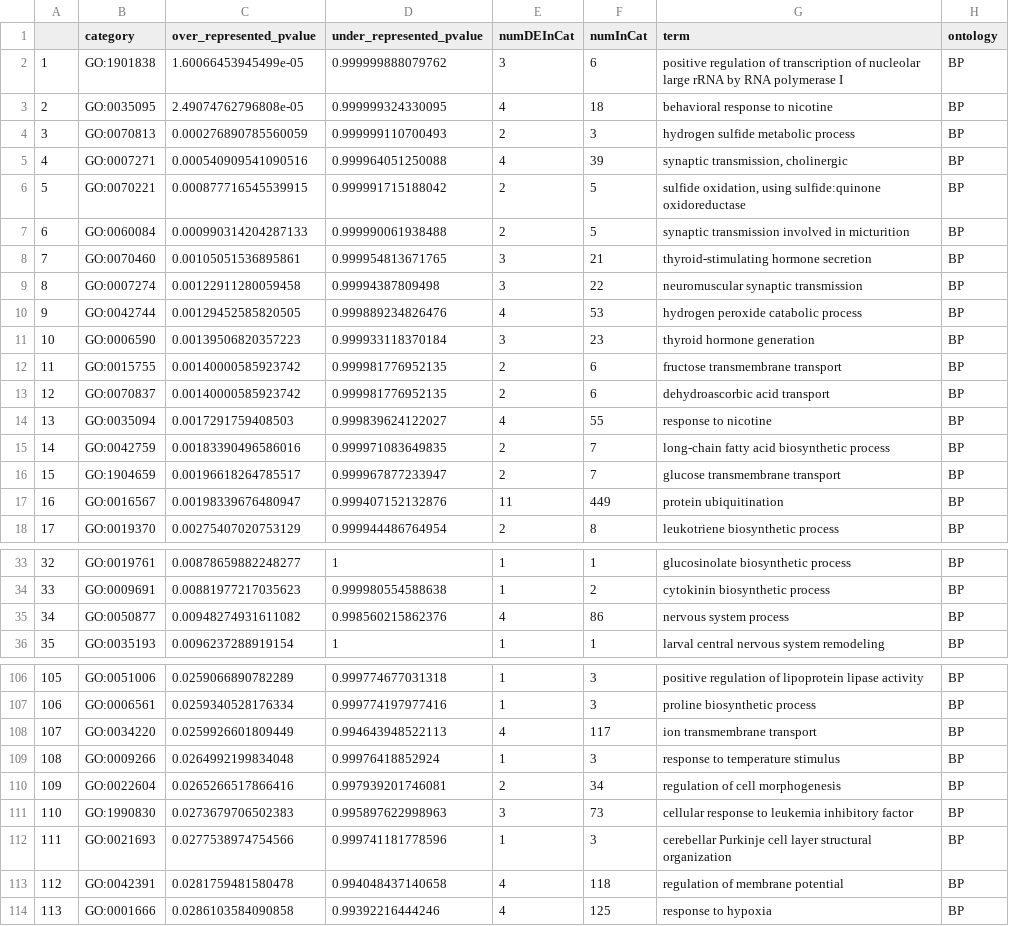
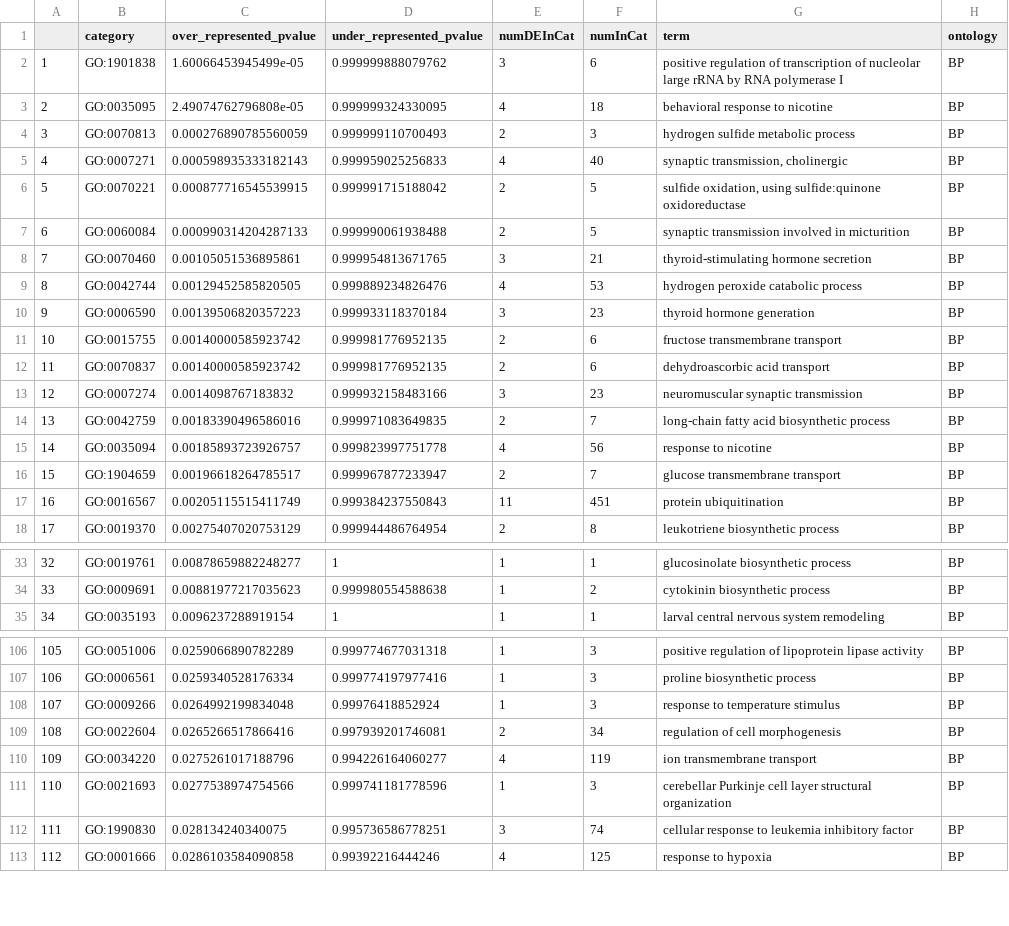
Before and after one commit to hputnam/Becker_E5, a CSV file: RAnalysis/Output/RNA-seq/GOSeq/RNASeq.GO.sig.trt.csv, drawn as a sheet; only a part is shown, gaps mark what is left out; removed rows and columns are numbered as before the commit, all else as after; the diff covers the shown part only; the diff names each change by its address in the sheet, - before the commit and + after, or states it on an @@ line.

```diff
--- a/RAnalysis/Output/RNA-seq/GOSeq/RNASeq.GO.sig.trt.csv
+++ b/RAnalysis/Output/RNA-seq/GOSeq/RNASeq.GO.sig.trt.csv
-C5 (over_represented_pvalue): 0.000540909541090516
+C5 (over_represented_pvalue): 0.000598935333182143
-D5 (under_represented_pvalue): 0.999964051250088
+D5 (under_represented_pvalue): 0.999959025256833
-F5 (numInCat): 39
+F5 (numInCat): 40
-row 9: 8 | GO:0007274 | 0.00122911280059458 | 0.99994387809498 | 3 | 22 | neuromuscular synaptic transmission | BP
@@ column A renumbered from row 9 down @@
-row 14: 13 | GO:0035094 | 0.0017291759408503 | 0.999839624122027 | 4 | 55 | response to nicotine | BP
+row 13: 12 | GO:0007274 | 0.0014098767183832 | 0.999932158483166 | 3 | 23 | neuromuscular synaptic transmission | BP
+row 15: 14 | GO:0035094 | 0.00185893723926757 | 0.999823997751778 | 4 | 56 | response to nicotine | BP
-C17 (over_represented_pvalue): 0.00198339676480947
+C17 (over_represented_pvalue): 0.00205115515411749
-D17 (under_represented_pvalue): 0.999407152132876
+D17 (under_represented_pvalue): 0.999384237550843
-F17 (numInCat): 449
+F17 (numInCat): 451
-row 35: 34 | GO:0050877 | 0.00948274931611082 | 0.998560215862376 | 4 | 86 | nervous system process | BP
-row 108: 107 | GO:0034220 | 0.0259926601809449 | 0.994643948522113 | 4 | 117 | ion transmembrane transport | BP
-row 111: 110 | GO:1990830 | 0.0273679706502383 | 0.995897622998963 | 3 | 73 | cellular response to leukemia inhibitory factor | BP
+row 110: 109 | GO:0034220 | 0.0275261017188796 | 0.994226164060277 | 4 | 119 | ion transmembrane transport | BP
-row 113: 112 | GO:0042391 | 0.0281759481580478 | 0.994048437140658 | 4 | 118 | regulation of membrane potential | BP
+row 112: 111 | GO:1990830 | 0.028134240340075 | 0.995736586778251 | 3 | 74 | cellular response to leukemia inhibitory factor | BP
```
Also changed, not shown: 3 added rows, 3 removed rows and 21 edited cells elsewhere in this file, RAnalysis/Output/RNA-seq/DEG/DEGSeq2.sig.results.csv, RAnalysis/Output/RNA-seq/DEG/DEGSeq2_list_unique.csv, 7 other files.
